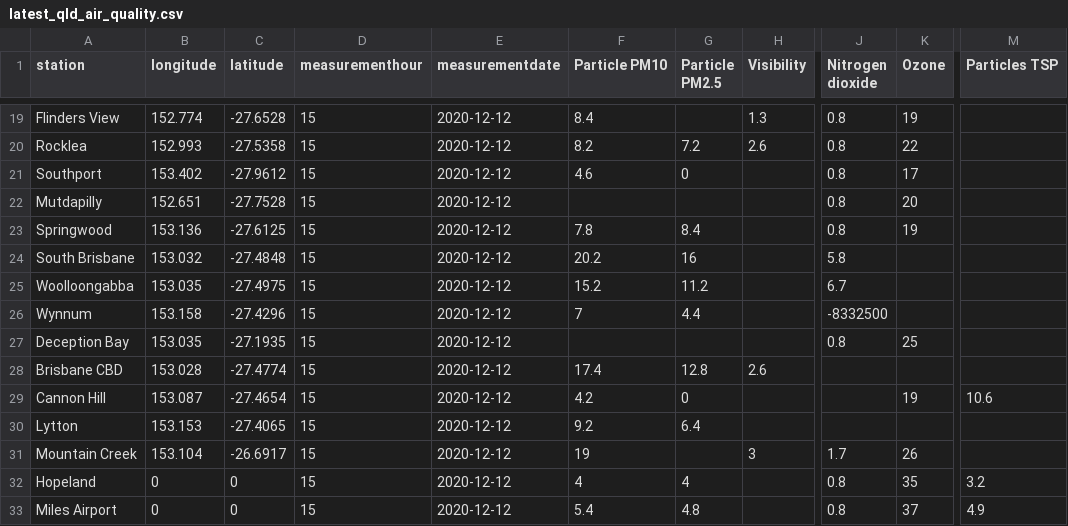
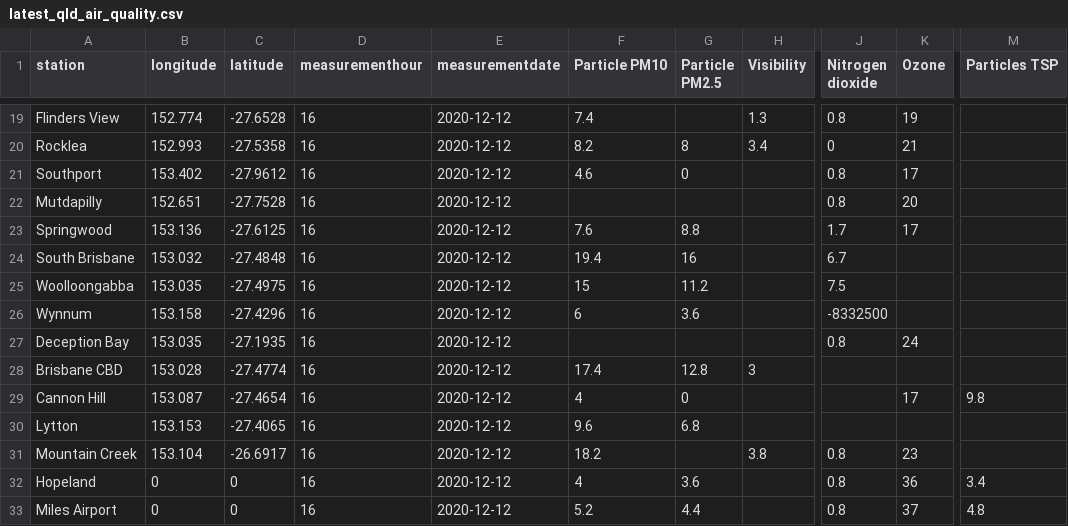
Before and after one commit to joshnicholas/data, a CSV file: latest_qld_air_quality.csv, drawn as a sheet; only a part is shown, gaps mark what is left out; the diff covers the shown part only; the diff names each change by its address in the sheet, - before the commit and + after, or states it on an @@ line.

```diff
--- a/latest_qld_air_quality.csv
+++ b/latest_qld_air_quality.csv
-D19:D33 (measurementhour): 15
+D19:D33 (measurementhour): 16
-F19 (Particle PM10): 8.4
+F19 (Particle PM10): 7.4
-G20 (Particle PM2.5): 7.2
+G20 (Particle PM2.5): 8
-H20 (Visibility): 2.6
+H20 (Visibility): 3.4
-J20 (Nitrogen dioxide): 0.8
+J20 (Nitrogen dioxide): 0
-K20 (Ozone): 22
+K20 (Ozone): 21
-F23 (Particle PM10): 7.8
+F23 (Particle PM10): 7.6
-G23 (Particle PM2.5): 8.4
+G23 (Particle PM2.5): 8.8
-J23 (Nitrogen dioxide): 0.8
+J23 (Nitrogen dioxide): 1.7
-K23 (Ozone): 19
+K23 (Ozone): 17
-F24 (Particle PM10): 20.2
+F24 (Particle PM10): 19.4
-J24 (Nitrogen dioxide): 5.8
+J24 (Nitrogen dioxide): 6.7
-F25 (Particle PM10): 15.2
+F25 (Particle PM10): 15
-J25 (Nitrogen dioxide): 6.7
+J25 (Nitrogen dioxide): 7.5
-F26 (Particle PM10): 7
+F26 (Particle PM10): 6
-G26 (Particle PM2.5): 4.4
+G26 (Particle PM2.5): 3.6
-K27 (Ozone): 25
+K27 (Ozone): 24
-H28 (Visibility): 2.6
+H28 (Visibility): 3
-F29 (Particle PM10): 4.2
+F29 (Particle PM10): 4
-K29 (Ozone): 19
+K29 (Ozone): 17
-M29 (Particles TSP): 10.6
+M29 (Particles TSP): 9.8
-F30 (Particle PM10): 9.2
+F30 (Particle PM10): 9.6
-G30 (Particle PM2.5): 6.4
+G30 (Particle PM2.5): 6.8
-F31 (Particle PM10): 19
+F31 (Particle PM10): 18.2
-H31 (Visibility): 3
+H31 (Visibility): 3.8
-J31 (Nitrogen dioxide): 1.7
+J31 (Nitrogen dioxide): 0.8
-K31 (Ozone): 26
+K31 (Ozone): 23
-G32 (Particle PM2.5): 4
+G32 (Particle PM2.5): 3.6
-K32 (Ozone): 35
+K32 (Ozone): 36
-M32 (Particles TSP): 3.2
+M32 (Particles TSP): 3.4
-F33 (Particle PM10): 5.4
+F33 (Particle PM10): 5.2
-G33 (Particle PM2.5): 4.8
+G33 (Particle PM2.5): 4.4
-M33 (Particles TSP): 4.9
+M33 (Particles TSP): 4.8
```
Also changed, not shown: 62 edited cells elsewhere in this file, 1 other file.
